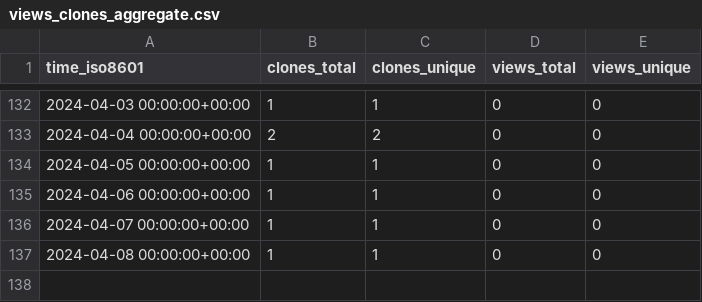
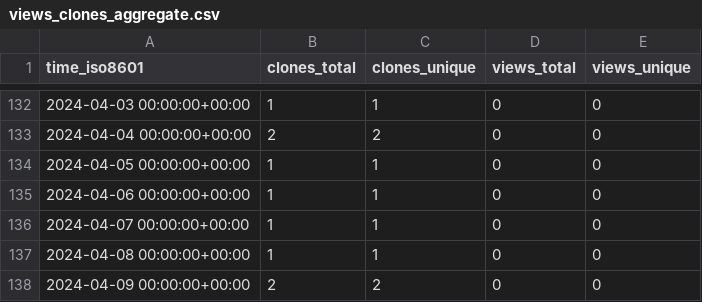
Before and after one commit to stablecaps/stablecaps_bashrc, a CSV file: stablecaps/stablecaps_bashrc/ghrs-data/views_clones_aggregate.csv, drawn as a sheet; only a part is shown, gaps mark what is left out; the diff names each change by its address in the sheet, - before the commit and + after, or states it on an @@ line.

```diff
--- a/stablecaps/stablecaps_bashrc/ghrs-data/views_clones_aggregate.csv
+++ b/stablecaps/stablecaps_bashrc/ghrs-data/views_clones_aggregate.csv
+row 138: 2024-04-09 00:00:00+00:00 | 2 | 2 | 0 | 0
```
Also changed, not shown: 1 other file.
